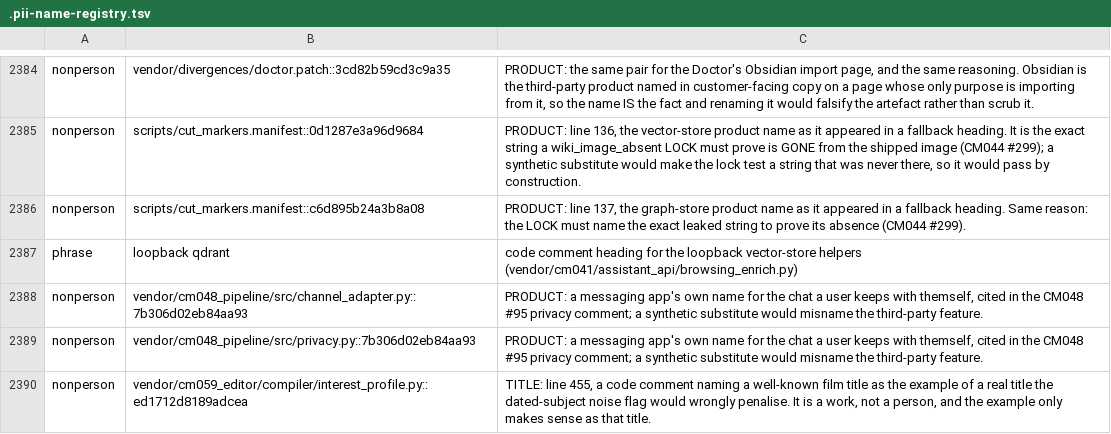
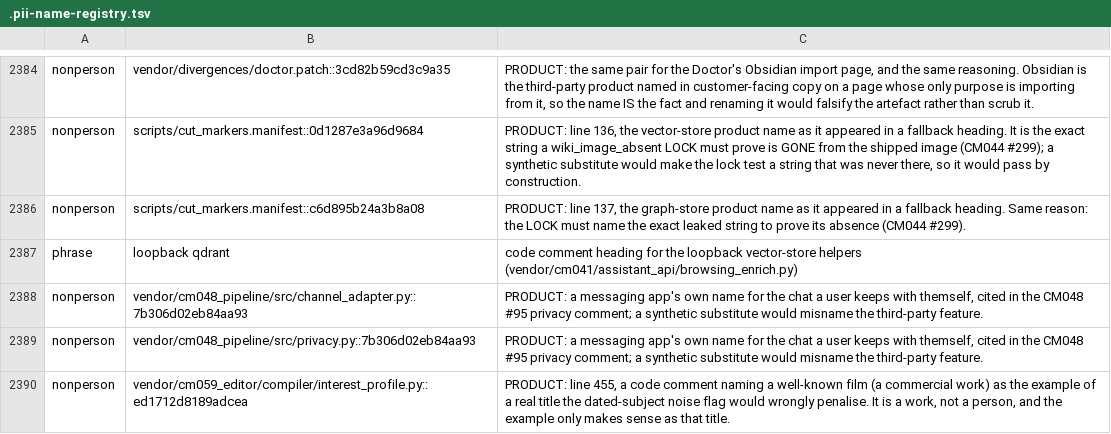
Before and after one commit to andygmassey/CM051-Home-Hub-Installer, a TSV file: .pii-name-registry.tsv, drawn as a sheet; only a part is shown, gaps mark what is left out.

```diff
--- a/.pii-name-registry.tsv
+++ b/.pii-name-registry.tsv
@@ -2389,2 +2389,2 @@ nonperson	vendor/cm048_pipeline/src/channel_adapter.py::7b306d02eb84aa93	PRODUCT
 nonperson	vendor/cm048_pipeline/src/privacy.py::7b306d02eb84aa93	PRODUCT: a messaging app's own name for the chat a user keeps with themself, cited in the CM048 #95 privacy comment; a synthetic substitute would misname the third-party feature.
-nonperson	vendor/cm059_editor/compiler/interest_profile.py::ed1712d8189adcea	TITLE: line 455, a code comment naming a well-known film title as the example of a real title the dated-subject noise flag would wrongly penalise. It is a work, not a person, and the example only makes sense as that title.
+nonperson	vendor/cm059_editor/compiler/interest_profile.py::ed1712d8189adcea	PRODUCT: line 455, a code comment naming a well-known film (a commercial work) as the example of a real title the dated-subject noise flag would wrongly penalise. It is a work, not a person, and the example only makes sense as that title.
```
